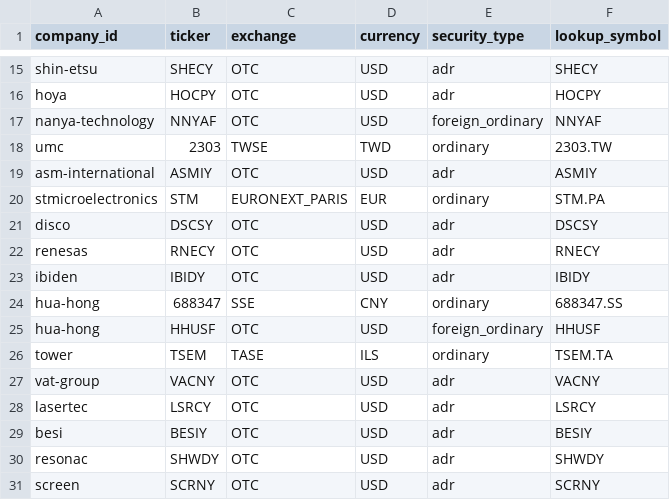
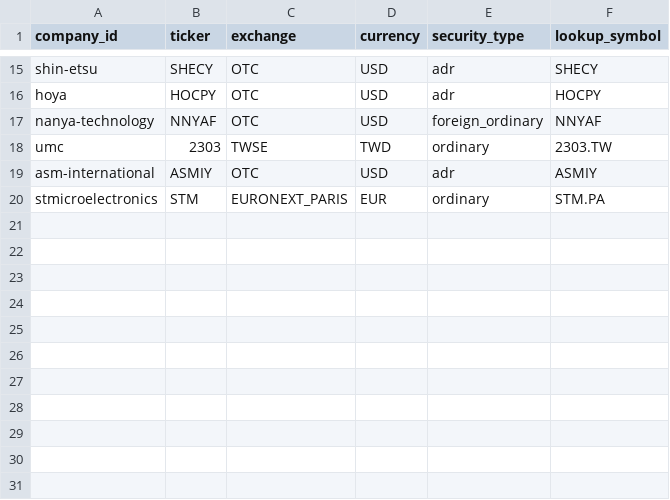
Before and after one commit to annikaACodes/Relative-Valuation-Matrix, a CSV file: data/alternate_listings.csv, drawn as a sheet; only a part is shown, gaps mark what is left out; the diff names each change by its address in the sheet, - before the commit and + after, or states it on an @@ line.

```diff
--- a/data/alternate_listings.csv
+++ b/data/alternate_listings.csv
-row 21: disco | DSCSY | OTC | USD | adr | DSCSY
-row 22: renesas | RNECY | OTC | USD | adr | RNECY
-row 23: ibiden | IBIDY | OTC | USD | adr | IBIDY
-row 24: hua-hong | 688347 | SSE | CNY | ordinary | 688347.SS
-row 25: hua-hong | HHUSF | OTC | USD | foreign_ordinary | HHUSF
-row 26: tower | TSEM | TASE | ILS | ordinary | TSEM.TA
-row 27: vat-group | VACNY | OTC | USD | adr | VACNY
-row 28: lasertec | LSRCY | OTC | USD | adr | LSRCY
-row 29: besi | BESIY | OTC | USD | adr | BESIY
-row 30: resonac | SHWDY | OTC | USD | adr | SHWDY
-row 31: screen | SCRNY | OTC | USD | adr | SCRNY
```
Also changed, not shown: 15 other files.
